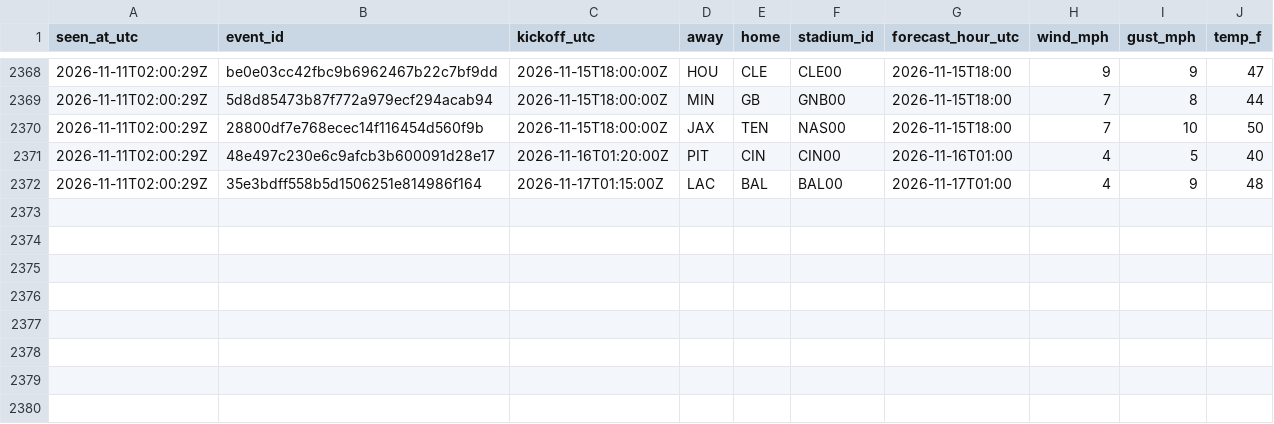
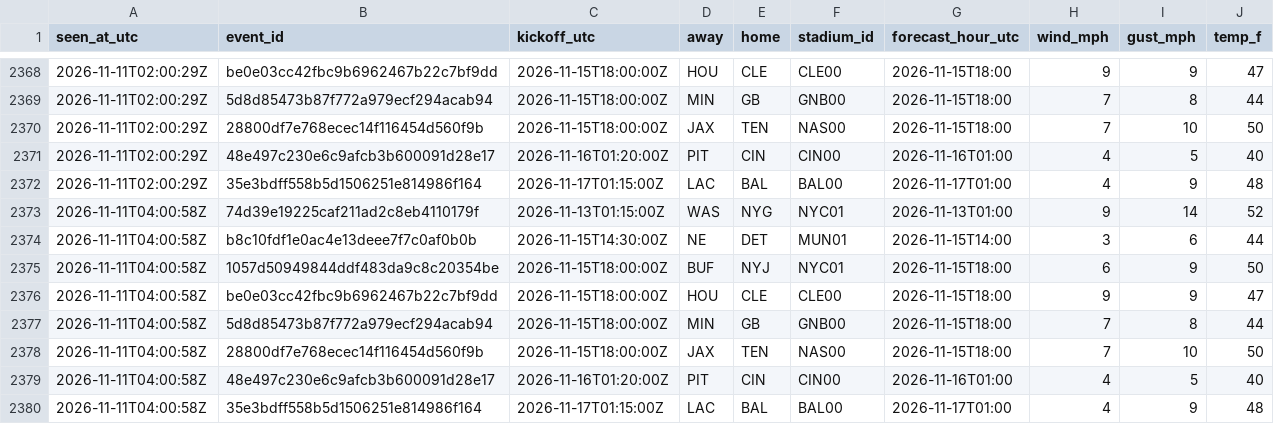
Before and after one commit to James72766/nfl-47-tracker, a CSV file: data/wind-forecasts.csv, drawn as a sheet; only a part is shown, gaps mark what is left out; the diff names each change by its address in the sheet, - before the commit and + after, or states it on an @@ line.

```diff
--- a/data/wind-forecasts.csv
+++ b/data/wind-forecasts.csv
+row 2373: 2026-11-11T04:00:58Z | 74d39e19225caf211ad2c8eb4110179f | 2026-11-13T01:15:00Z | WAS | NYG | NYC01 | 2026-11-13T01:00 | 9 | 14 | 52
+row 2374: 2026-11-11T04:00:58Z | b8c10fdf1e0ac4e13deee7f7c0af0b0b | 2026-11-15T14:30:00Z | NE | DET | MUN01 | 2026-11-15T14:00 | 3 | 6 | 44
+row 2375: 2026-11-11T04:00:58Z | 1057d50949844ddf483da9c8c20354be | 2026-11-15T18:00:00Z | BUF | NYJ | NYC01 | 2026-11-15T18:00 | 6 | 9 | 50
+row 2376: 2026-11-11T04:00:58Z | be0e03cc42fbc9b6962467b22c7bf9dd | 2026-11-15T18:00:00Z | HOU | CLE | CLE00 | 2026-11-15T18:00 | 9 | 9 | 47
+row 2377: 2026-11-11T04:00:58Z | 5d8d85473b87f772a979ecf294acab94 | 2026-11-15T18:00:00Z | MIN | GB | GNB00 | 2026-11-15T18:00 | 7 | 8 | 44
+row 2378: 2026-11-11T04:00:58Z | 28800df7e768ecec14f116454d560f9b | 2026-11-15T18:00:00Z | JAX | TEN | NAS00 | 2026-11-15T18:00 | 7 | 10 | 50
+row 2379: 2026-11-11T04:00:58Z | 48e497c230e6c9afcb3b600091d28e17 | 2026-11-16T01:20:00Z | PIT | CIN | CIN00 | 2026-11-16T01:00 | 4 | 5 | 40
+row 2380: 2026-11-11T04:00:58Z | 35e3bdff558b5d1506251e814986f164 | 2026-11-17T01:15:00Z | LAC | BAL | BAL00 | 2026-11-17T01:00 | 4 | 9 | 48
```
Also changed, not shown: data/betmgm-lines.csv, data/research-flags.csv, 1 other file.
